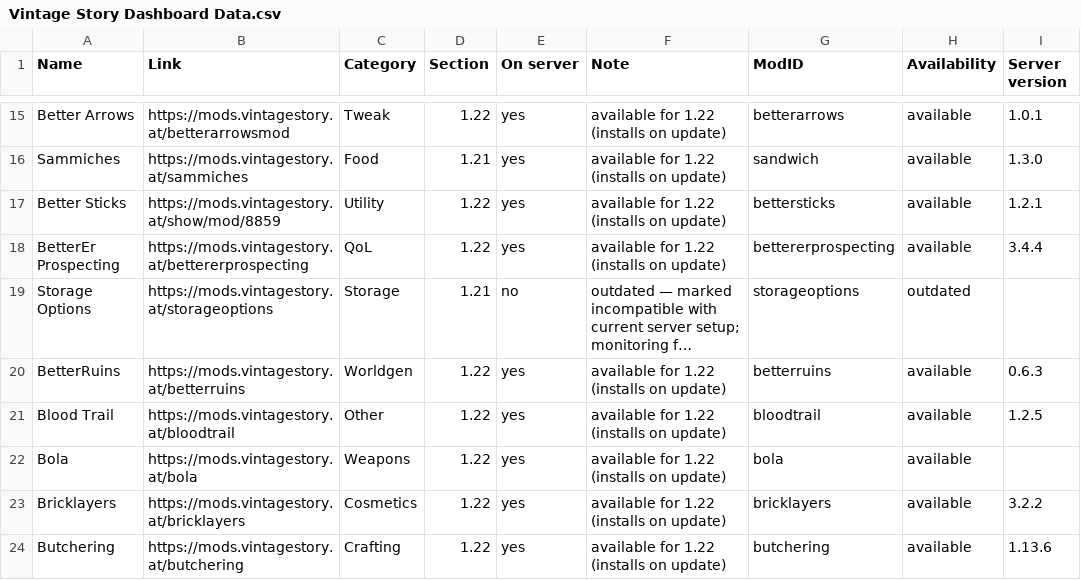
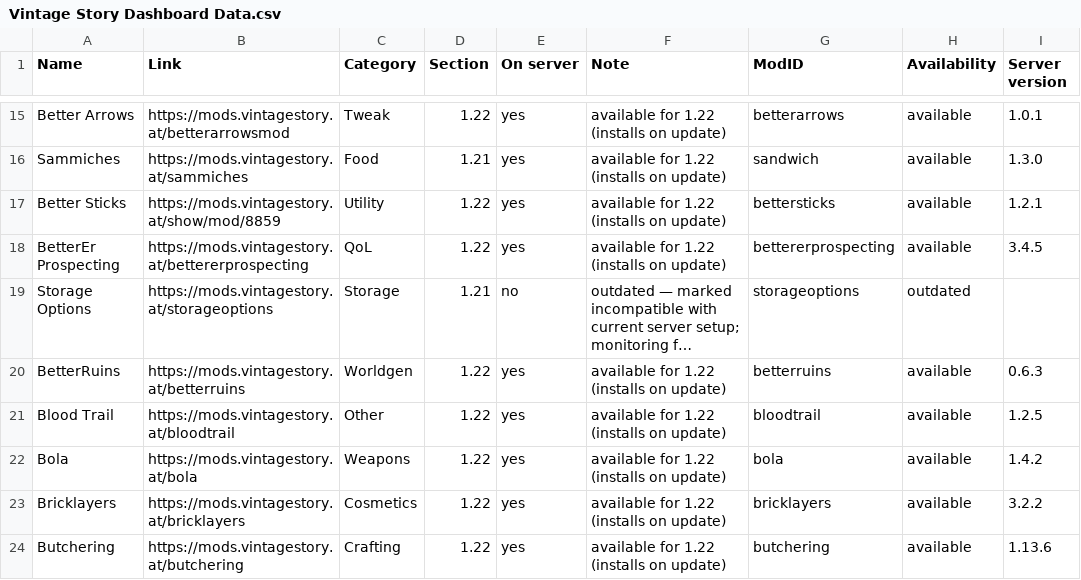
Before and after one commit to ConnyZs/VintageStory, a CSV file: Vintage Story Dashboard Data.csv, drawn as a sheet; only a part is shown, gaps mark what is left out; long unchanged cells end in …; the diff covers the shown part only; the diff names each change by its address in the sheet, - before the commit and + after, or states it on an @@ line.

```diff
--- a/Vintage Story Dashboard Data.csv
+++ b/Vintage Story Dashboard Data.csv
-I18 (Server version): 3.4.4
+I18 (Server version): 3.4.5
-I22 (Server version): (empty)
+I22 (Server version): 1.4.2
```
Also changed, not shown: 2 removed rows and 29 edited cells elsewhere in this file, 52 other files.
